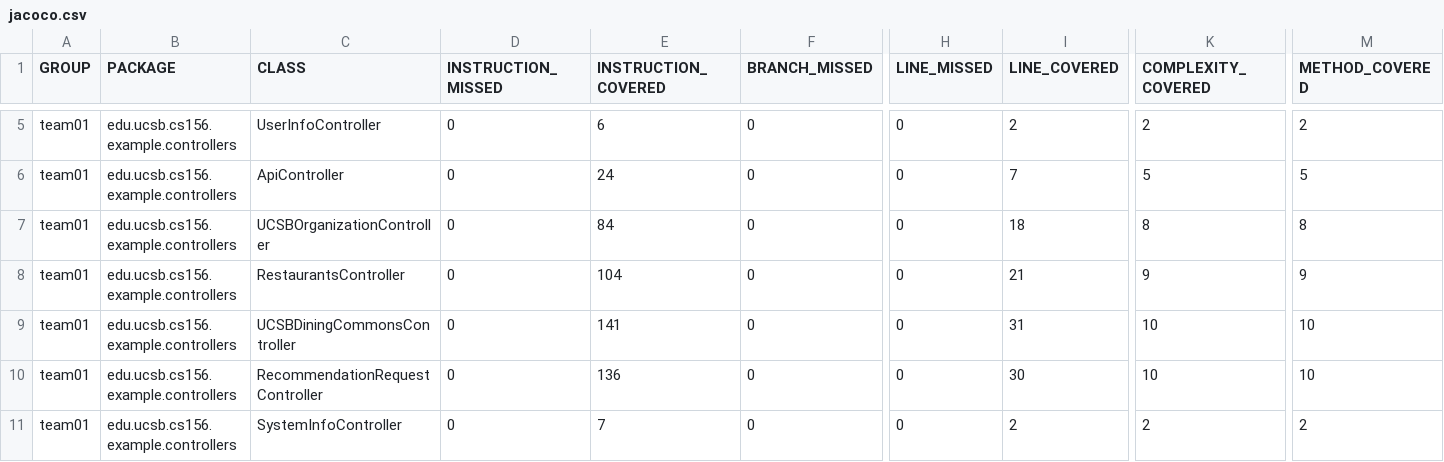
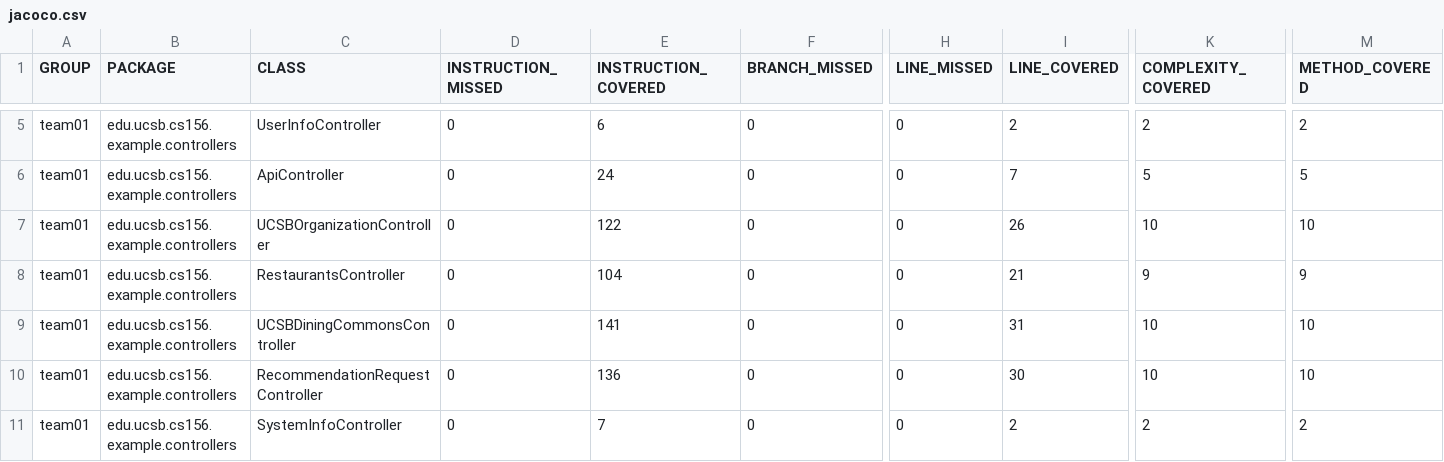
Before and after one commit to ucsb-cs156-f24/team01-f24-01, a CSV file: jacoco/jacoco.csv, drawn as a sheet; only a part is shown, gaps mark what is left out; the diff names each change by its address in the sheet, - before the commit and + after, or states it on an @@ line.

```diff
--- a/jacoco/jacoco.csv
+++ b/jacoco/jacoco.csv
-E7 (INSTRUCTION_COVERED): 84
+E7 (INSTRUCTION_COVERED): 122
-I7 (LINE_COVERED): 18
+I7 (LINE_COVERED): 26
-K7 (COMPLEXITY_COVERED): 8
+K7 (COMPLEXITY_COVERED): 10
-M7 (METHOD_COVERED): 8
+M7 (METHOD_COVERED): 10
```
Also changed, not shown: 7 other files.
